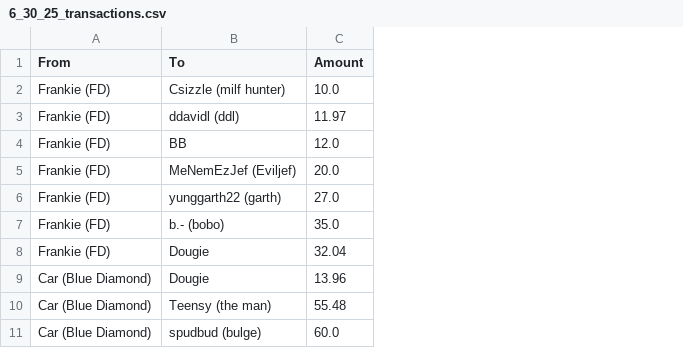
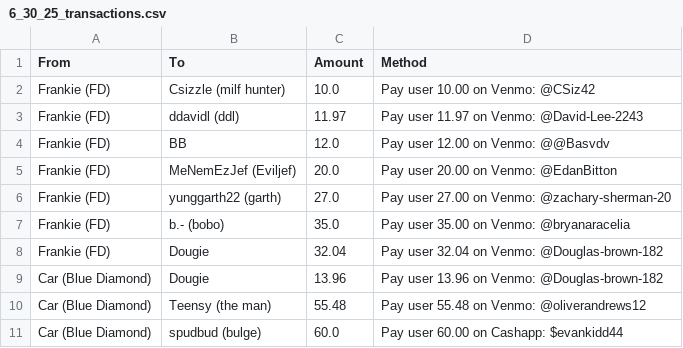
Before and after one commit to PranavK0128/Poker-Ledger-Payout-System, a CSV file: Transactions/6_30_25_transactions.csv, drawn as a sheet; only a part is shown; the diff names each change by its address in the sheet, - before the commit and + after, or states it on an @@ line.

Commit message:
v1.4 Attempted different variations of code however realized that we should not be minimizing total transactions. Now creating v2.0 which will find ideal 1-1 transactions

```diff
--- a/Transactions/6_30_25_transactions.csv
+++ b/Transactions/6_30_25_transactions.csv
+column D (Method), rows 2-11: Pay user 10.00 on Venmo: @CSiz42 | Pay user 11.97 on Venmo: @David-Lee-2243 | Pay user 12.00 on Venmo: @@Basvdv | Pay user 20.00 on Venmo: @EdanBitton | Pay user 27.00 on Venmo: @zachary-sherman-20 | Pay user 35.00 on Venmo: @bryanaracelia | Pay user 32.04 on Venmo: @Douglas-brown-182 | Pay user 13.96 on Venmo: @Douglas-brown-182 | Pay user 55.48 on Venmo: @oliverandrews12 | Pay user 60.00 on Cashapp: $evankidd44
```
Also changed, not shown: Transactions/6_25_25_transactions.csv, 6 other files.
